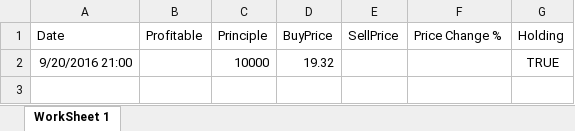
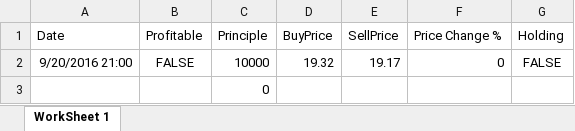
Before and after one commit to adnangumus/StockPredictor, an Excel workbook: StockPredictor/bin/Debug/Packages/Data/Trades/LongTrades/HZNP/HZNPBagTradeLongHold.xlsx, sheet WorkSheet 1, drawn as a sheet; values as stored, in another font and other column widths than the file's, no borders; the diff names each change by its address in the sheet, - before the commit and + after, or states it on an @@ line.

```diff
--- a/StockPredictor/bin/Debug/Packages/Data/Trades/LongTrades/HZNP/HZNPBagTradeLongHold.xlsx (sheet WorkSheet 1)
+++ b/StockPredictor/bin/Debug/Packages/Data/Trades/LongTrades/HZNP/HZNPBagTradeLongHold.xlsx (sheet WorkSheet 1)
-B2 (Profitable): (empty)
+B2 (Profitable): FALSE
-E2 (SellPrice): (empty)
+E2 (SellPrice): 19.17
-F2 (Price Change %): (empty)
+F2 (Price Change %): 0
-G2 (Holding): TRUE
+G2 (Holding): FALSE
+row 3:  |  | 0
```
Also changed, not shown: StockPredictor/bin/Debug/Packages/Data/Trades/LongTrades/GILD/GILDBagTradeLongHold.xlsx, StockPredictor/bin/Debug/Packages/Data/Trades/LongTrades/GILD/GILDNounTradeLongHold.xlsx, 51 other files.
